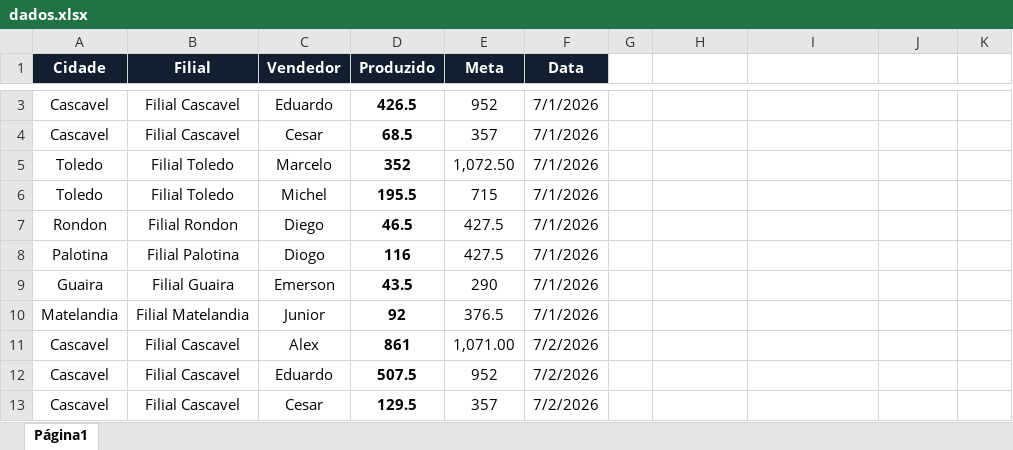
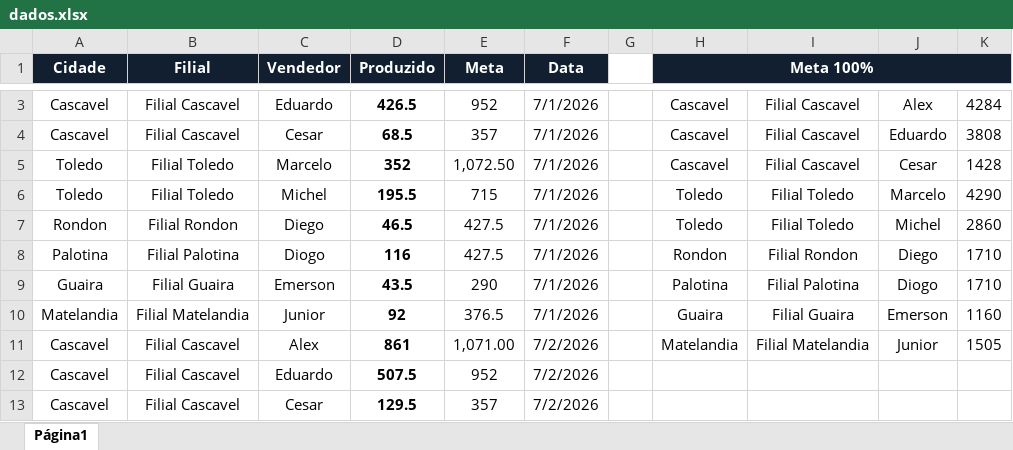
Before and after one commit to AlessandroConcresuper/Dashboard-Concresuper-Produzido-, an Excel workbook: dados.xlsx, sheet Página1, drawn as a sheet; only a part is shown, gaps mark what is left out; values as stored, in another font and other column widths than the file's, no borders; the diff covers the shown part only; the diff names each change by its address in the sheet, - before the commit and + after, or states it on an @@ line.

```diff
--- a/dados.xlsx (sheet Página1)
+++ b/dados.xlsx (sheet Página1)
-H1: (empty)
+H1: Meta 100%
-H1:K1 fill: none
+H1:K1 fill: #111F30
+H1:K1 merged
-H3:H5 (Meta 100%): (empty)
+H3:H5 (Meta 100%): Cascavel
-I3:I5: (empty)
+I3:I5: Filial Cascavel
-J3: (empty)
+J3: Alex
-K3: (empty)
+K3: 4284
-J4: (empty)
+J4: Eduardo
-K4: (empty)
+K4: 3808
-J5: (empty)
+J5: Cesar
-K5: (empty)
+K5: 1428
-H6:H7 (Meta 100%): (empty)
+H6:H7 (Meta 100%): Toledo
-I6:I7: (empty)
+I6:I7: Filial Toledo
-J6: (empty)
+J6: Marcelo
-K6: (empty)
+K6: 4290
-J7: (empty)
+J7: Michel
-K7: (empty)
+K7: 2860
-H8 (Meta 100%): (empty)
+H8 (Meta 100%): Rondon
-I8: (empty)
+I8: Filial Rondon
-J8: (empty)
+J8: Diego
-K8:K9: (empty)
+K8:K9: 1710
-H9 (Meta 100%): (empty)
+H9 (Meta 100%): Palotina
-I9: (empty)
+I9: Filial Palotina
-J9: (empty)
+J9: Diogo
-H10 (Meta 100%): (empty)
+H10 (Meta 100%): Guaira
-I10: (empty)
+I10: Filial Guaira
-J10: (empty)
+J10: Emerson
-K10: (empty)
+K10: 1160
-H11 (Meta 100%): (empty)
+H11 (Meta 100%): Matelandia
-I11: (empty)
+I11: Filial Matelandia
-J11: (empty)
+J11: Junior
-K11: (empty)
+K11: 1505
```
Also changed, not shown: 4 edited cells and cell formats elsewhere in this sheet, 1 other file.
